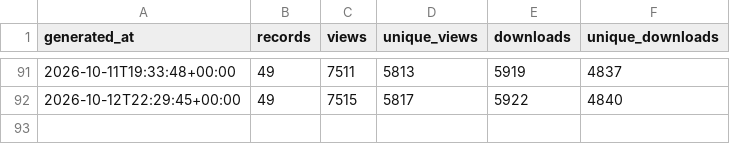
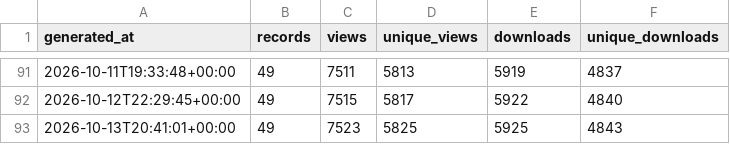
Before and after one commit to matsuoka-GPT/matsuoka-GPT.github.io, a CSV file: data/zenodo/history.csv, drawn as a sheet; only a part is shown, gaps mark what is left out.

```diff
--- a/data/zenodo/history.csv
+++ b/data/zenodo/history.csv
@@ -92 +92,2 @@ generated_at,records,views,unique_views,downloads,unique_downloads
 2026-10-12T22:29:45+00:00,49,7515,5817,5922,4840
+2026-10-13T20:41:01+00:00,49,7523,5825,5925,4843
```
Also changed, not shown: data/zenodo/zenodo_records.csv, 3 other files.
